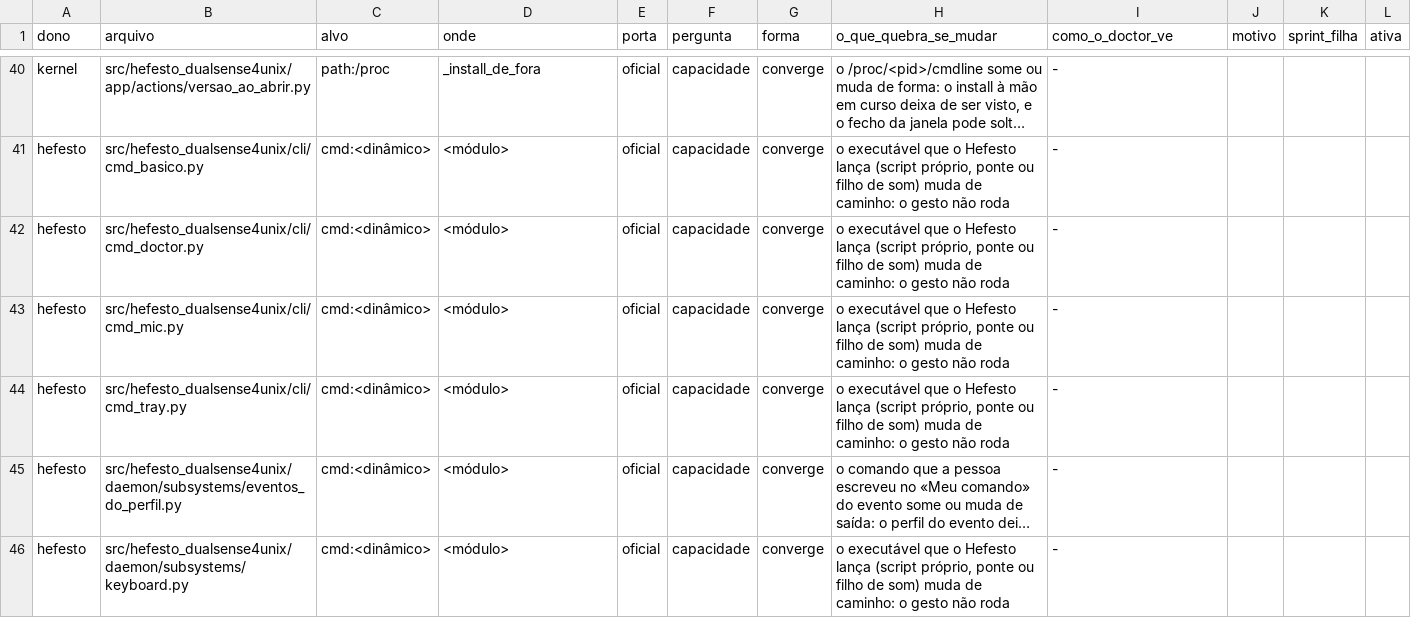
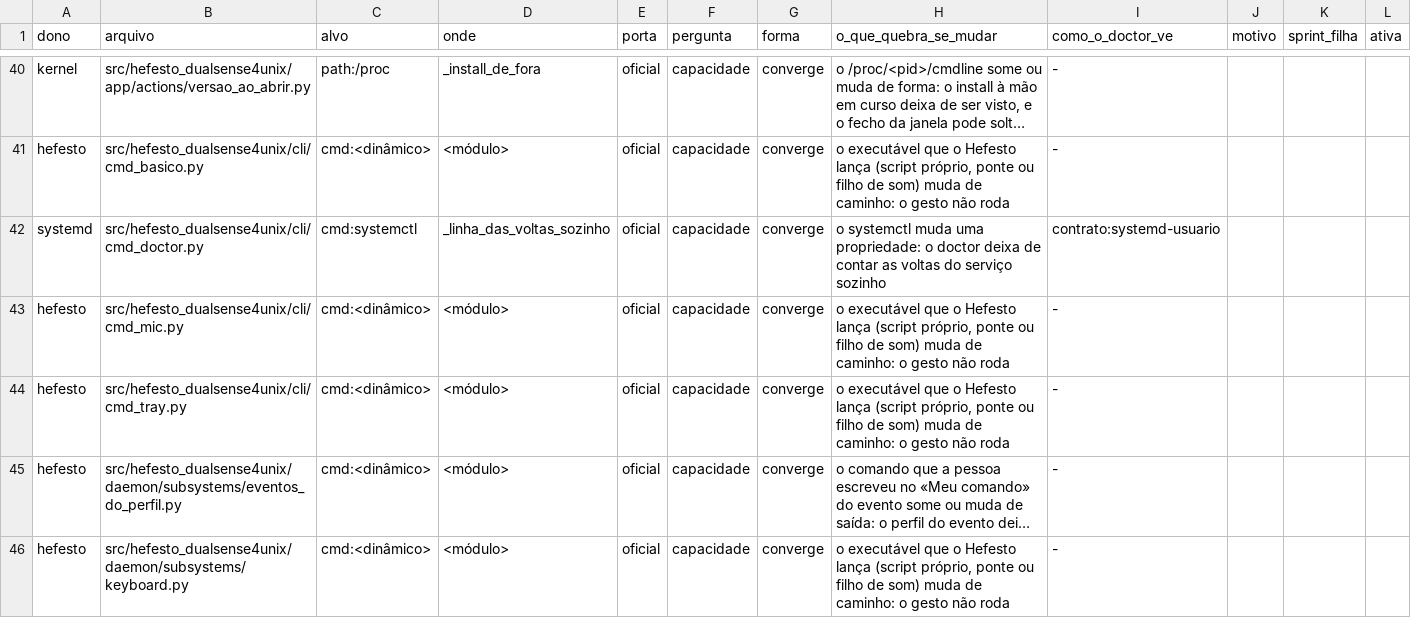
Before and after one commit to Hefesto-Team/hefesto-dualsense4unix, a CSV file: docs/data/contratos-de-fora.csv, drawn as a sheet; only a part is shown, gaps mark what is left out; long unchanged cells end in …; the diff names each change by its address in the sheet, - before the commit and + after, or states it on an @@ line.

Commit message:
docs(contratos): a contagem das voltas do serviço no doctor entra no censo pelo systemctl
Origem: D-1911-A-QUEDA-NATIVA-DEIXA-A-PILHA
Co-authored-by: AndreBFarias <andre.dsbf@gmail.com>

```diff
--- a/docs/data/contratos-de-fora.csv
+++ b/docs/data/contratos-de-fora.csv
-A42 (dono): hefesto
+A42 (dono): systemd
-C42 (alvo): cmd:<dinâmico>
+C42 (alvo): cmd:systemctl
-D42 (onde): <módulo>
+D42 (onde): _linha_das_voltas_sozinho
-H42 (o_que_quebra_se_mudar): o executável que o Hefesto lança (script próprio, ponte ou filho de som) muda de caminho: o gesto não roda
+H42 (o_que_quebra_se_mudar): o systemctl muda uma propriedade: o doctor deixa de contar as voltas do serviço sozinho
-I42 (como_o_doctor_ve): -
+I42 (como_o_doctor_ve): contrato:systemd-usuario
```
